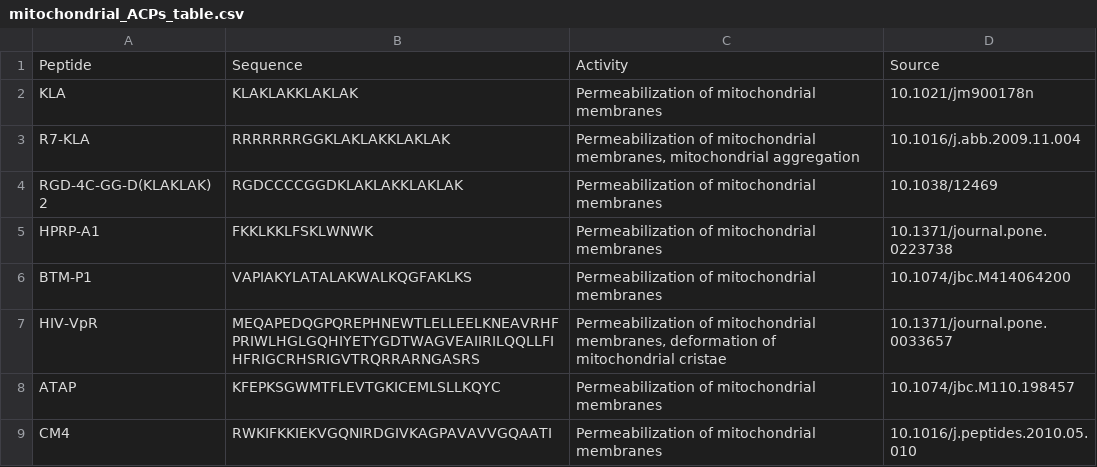
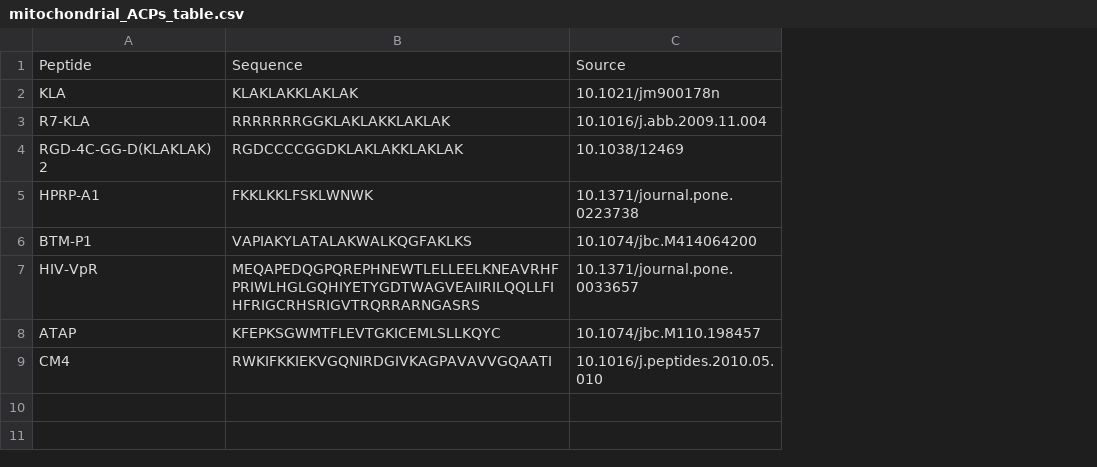
Before and after one commit to BioGenies/CancerGram-analysis, a CSV file: data/mitochondrial_ACPs_table.csv, drawn as a sheet; the diff names each change by its address in the sheet, - before the commit and + after, or states it on an @@ line.

```diff
--- a/data/mitochondrial_ACPs_table.csv
+++ b/data/mitochondrial_ACPs_table.csv
-column C, rows 1-9: Activity | Permeabilization of mitochondrial membranes | Permeabilization of mitochondrial membranes, mitochondrial aggregation | Permeabilization of mitochondrial membranes | Permeabilization of mitochondrial membranes | Permeabilization of mitochondrial membranes | Permeabilization of mitochondrial membranes, deformation of mitochondrial cristae | Permeabilization of mitochondrial membranes | Permeabilization of mitochondrial membranes
```
Also changed, not shown: 2 other files.
